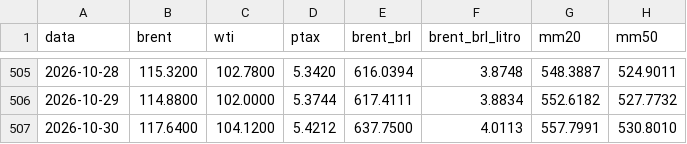
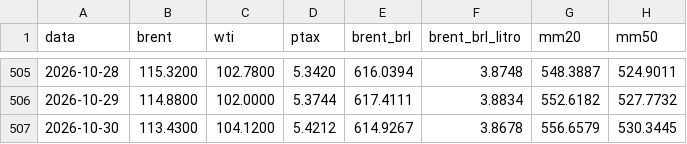
Before and after one commit to gzfposto/painel-combustiveis, a CSV file: dados/brent_brl.csv, drawn as a sheet; only a part is shown, gaps mark what is left out.

```diff
--- a/dados/brent_brl.csv
+++ b/dados/brent_brl.csv
@@ -506,2 +506,2 @@ data,brent,wti,ptax,brent_brl,brent_brl_litro,mm20,mm50
 2026-10-29,114.8800,102.0000,5.3744,617.4111,3.8834,552.6182,527.7732
-2026-10-30,117.6400,104.1200,5.4212,637.7500,4.0113,557.7991,530.8010
+2026-10-30,113.4300,104.1200,5.4212,614.9267,3.8678,556.6579,530.3445
```
Also changed, not shown: dados/petroleo.csv, 1 other file.
